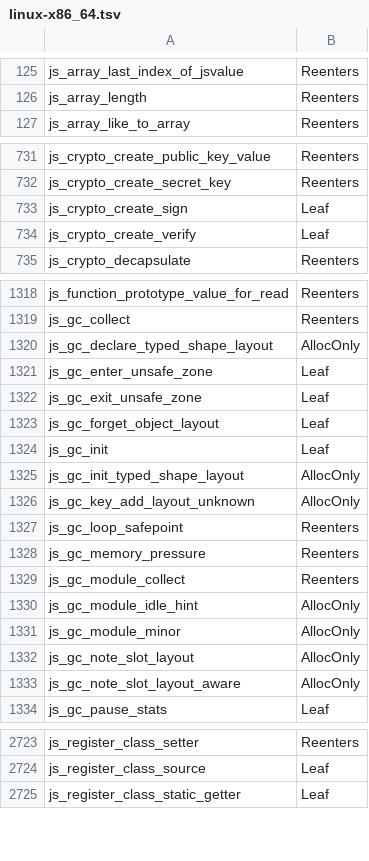
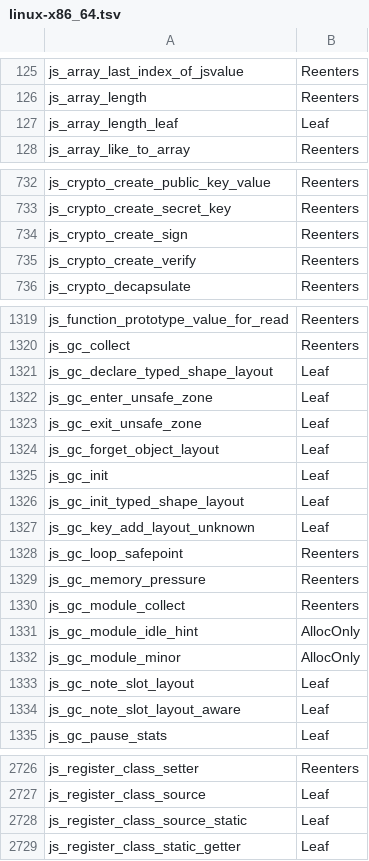
Before and after one commit to Mu-L/perry, a TSV file: crates/perry-codegen/src/gc_effects/linux-x86_64.tsv, drawn as a sheet; only a part is shown, gaps mark what is left out; the diff covers the shown part only.

```diff
--- a/crates/perry-codegen/src/gc_effects/linux-x86_64.tsv
+++ b/crates/perry-codegen/src/gc_effects/linux-x86_64.tsv
@@ -126,2 +126,3 @@ js_array_last_index_of_jsvalue	Reenters
 js_array_length	Reenters
+js_array_length_leaf	Leaf
 js_array_like_to_array	Reenters
@@ -732,4 +733,4 @@ js_crypto_create_public_key_value	Reenters
 js_crypto_create_secret_key	Reenters
-js_crypto_create_sign	Leaf
-js_crypto_create_verify	Leaf
+js_crypto_create_sign	Reenters
+js_crypto_create_verify	Reenters
 js_crypto_decapsulate	Reenters
@@ -1319,3 +1320,3 @@ js_function_prototype_value_for_read	Reenters
 js_gc_collect	Reenters
-js_gc_declare_typed_shape_layout	AllocOnly
+js_gc_declare_typed_shape_layout	Leaf
 js_gc_enter_unsafe_zone	Leaf
@@ -1324,4 +1325,4 @@ js_gc_forget_object_layout	Leaf
 js_gc_init	Leaf
-js_gc_init_typed_shape_layout	AllocOnly
-js_gc_key_add_layout_unknown	AllocOnly
+js_gc_init_typed_shape_layout	Leaf
+js_gc_key_add_layout_unknown	Leaf
 js_gc_loop_safepoint	Reenters
@@ -1331,4 +1332,4 @@ js_gc_module_idle_hint	AllocOnly
 js_gc_module_minor	AllocOnly
-js_gc_note_slot_layout	AllocOnly
-js_gc_note_slot_layout_aware	AllocOnly
+js_gc_note_slot_layout	Leaf
+js_gc_note_slot_layout_aware	Leaf
 js_gc_pause_stats	Leaf
@@ -2724,2 +2727,3 @@ js_register_class_setter	Reenters
 js_register_class_source	Leaf
+js_register_class_source_static	Leaf
 js_register_class_static_getter	Leaf
```
Also changed, not shown: 3 added rows and 20 edited cells elsewhere in this file, crates/perry-codegen/src/gc_effects/macos-aarch64.tsv, crates/perry-codegen/src/gc_effects/windows-x86_64.tsv, 1 other file.
